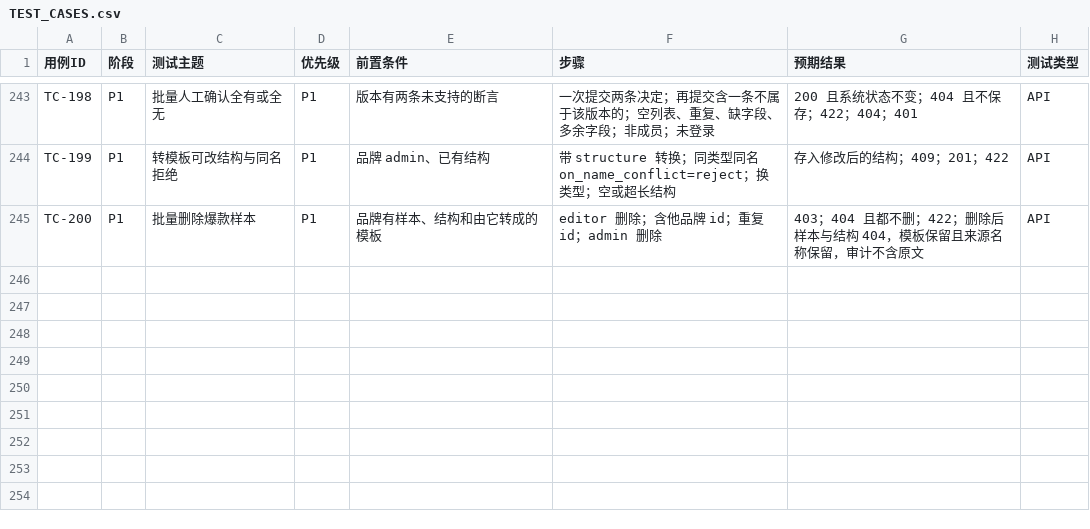
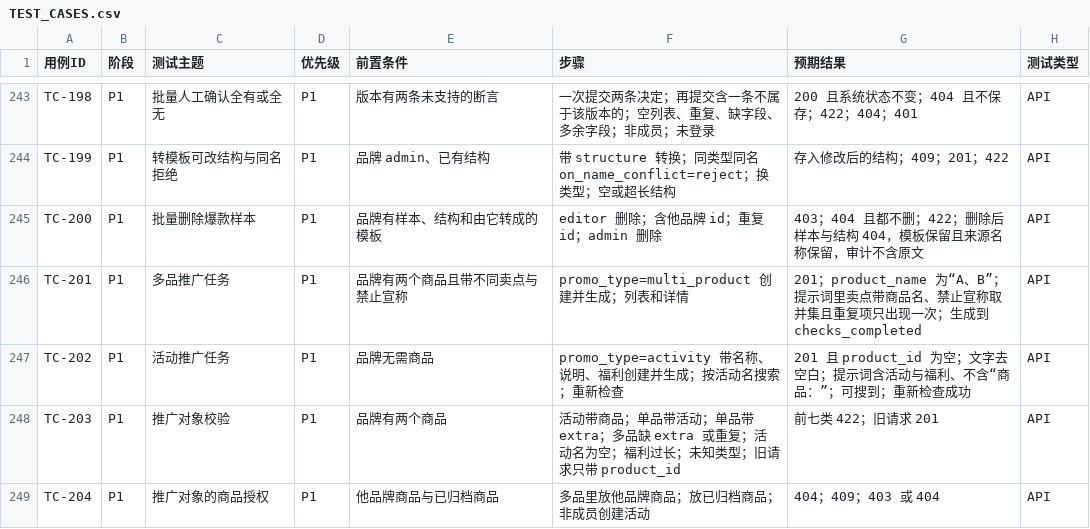
Before and after one commit to CHNERUI/RedNoteSearch, a CSV file: docs/TEST_CASES.csv, drawn as a sheet; only a part is shown, gaps mark what is left out.

```diff
--- a/docs/TEST_CASES.csv
+++ b/docs/TEST_CASES.csv
@@ -245 +245,5 @@ TC-199,P1,转模板可改结构与同名拒绝,P1,品牌 admin、已有结构,
 TC-200,P1,批量删除爆款样本,P1,品牌有样本、结构和由它转成的模板,editor 删除；含他品牌 id；重复 id；admin 删除,403；404 且都不删；422；删除后样本与结构 404，模板保留且来源名称保留，审计不含原文,API
+TC-201,P1,多品推广任务,P1,品牌有两个商品且带不同卖点与禁止宣称,promo_type=multi_product 创建并生成；列表和详情,201；product_name 为“A、B”；提示词里卖点带商品名、禁止宣称取并集且重复项只出现一次；生成到 checks_completed,API
+TC-202,P1,活动推广任务,P1,品牌无需商品,promo_type=activity 带名称、说明、福利创建并生成；按活动名搜索；重新检查,201 且 product_id 为空；文字去空白；提示词含活动与福利、不含“商品：”；可搜到；重新检查成功,API
+TC-203,P1,推广对象校验,P1,品牌有两个商品,活动带商品；单品带活动；单品带 extra；多品缺 extra 或重复；活动名为空；福利过长；未知类型；旧请求只带 product_id,前七类 422；旧请求 201,API
+TC-204,P1,推广对象的商品授权,P1,他品牌商品与已归档商品,多品里放他品牌商品；放已归档商品；非成员创建活动,404；409；403 或 404,API
```
Also changed, not shown: 14 other files.
